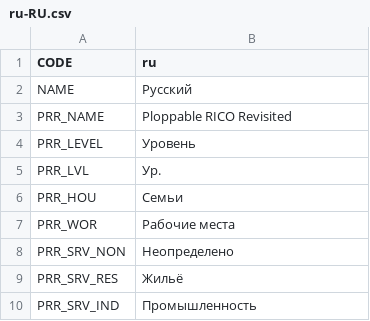
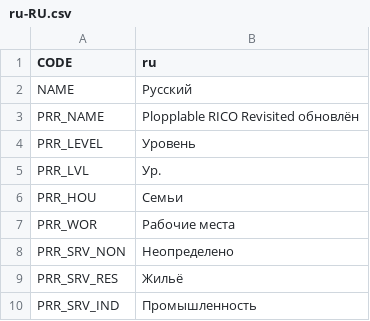
Before and after one commit to algernon-A/Ploppable-RICO-Revisited, a CSV file: PloppableRCI/Translations/ru-RU.csv, drawn as a sheet; only a part is shown.

```diff
--- a/PloppableRCI/Translations/ru-RU.csv
+++ b/PloppableRCI/Translations/ru-RU.csv
@@ -2,3 +2,3 @@
 "NAME","Русский"
-"PRR_NAME","Ploppable RICO Revisited"
+"PRR_NAME","Plopplable RICO Revisited  обновлён"
 "PRR_LEVEL","Уровень"
```
Also changed, not shown: PloppableRCI/Translations/nl-NL.csv, PloppableRCI/Translations/zh-CN.csv.
